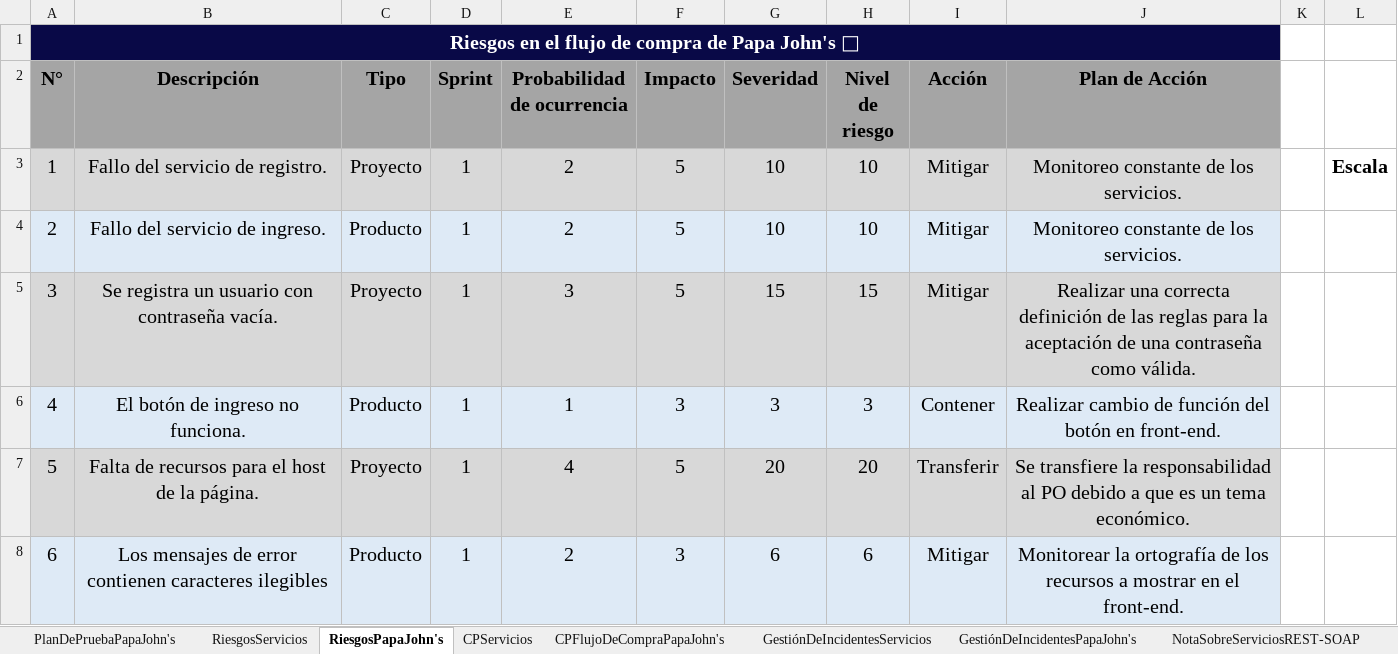
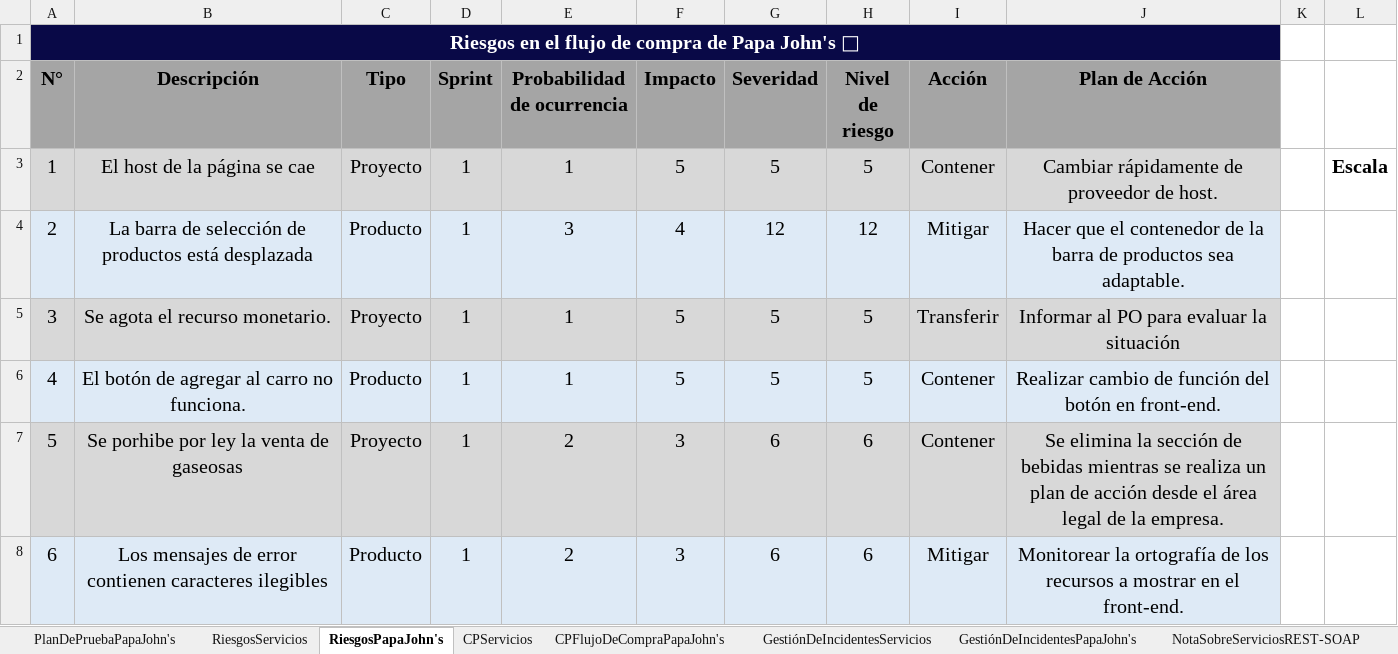
Before and after one commit to training-practice-sofkau/C1-2023-QA-Calidad-RF, an Excel workbook: PlanDePruebasRiesgosCasosDePrueba.xlsx, sheet RiesgosPapaJohn's, drawn as a sheet; only a part is shown; values as stored, in another font and other column widths than the file's, no borders; charts and pictures and conditional formats not drawn; the diff covers the shown part only; the diff names each change by its address in the sheet, - before the commit and + after, or states it on an @@ line.

Commit message:
✨ Adding risk matrix for Papa John's

```diff
--- a/PlanDePruebasRiesgosCasosDePrueba.xlsx (sheet RiesgosPapaJohn's)
+++ b/PlanDePruebasRiesgosCasosDePrueba.xlsx (sheet RiesgosPapaJohn's)
-B3 (Descripción): Fallo del servicio de registro.
+B3 (Descripción): El host de la página se cae
-E3 (Probabilidad de ocurrencia): 2
+E3 (Probabilidad de ocurrencia): 1
-G3 (Severidad): 10
+G3 (Severidad): 5
-H3 (Nivel de riesgo): 10
+H3 (Nivel de riesgo): 5
-I3 (Acción): Mitigar
+I3 (Acción): Contener
-J3 (Plan de Acción): Monitoreo constante de los servicios.
+J3 (Plan de Acción): Cambiar rápidamente de proveedor de host.
-B4 (Descripción): Fallo del servicio de ingreso.
+B4 (Descripción): La barra de selección de productos está desplazada
-E4 (Probabilidad de ocurrencia): 2
+E4 (Probabilidad de ocurrencia): 3
-F4 (Impacto): 5
+F4 (Impacto): 4
-G4 (Severidad): 10
+G4 (Severidad): 12
-H4 (Nivel de riesgo): 10
+H4 (Nivel de riesgo): 12
-J4 (Plan de Acción): Monitoreo constante de los servicios.
+J4 (Plan de Acción): Hacer que el contenedor de la barra de productos sea adaptable.
-B5 (Descripción): Se registra un usuario con contraseña vacía.
+B5 (Descripción): Se agota el recurso monetario.
-E5 (Probabilidad de ocurrencia): 3
+E5 (Probabilidad de ocurrencia): 1
-G5 (Severidad): 15
+G5 (Severidad): 5
-H5 (Nivel de riesgo): 15
+H5 (Nivel de riesgo): 5
-I5 (Acción): Mitigar
+I5 (Acción): Transferir
-J5 (Plan de Acción): Realizar una correcta definición de las reglas para la aceptación de una contraseña como válida.
+J5 (Plan de Acción): Informar al PO para evaluar la situación
-B6 (Descripción): El botón de ingreso no funciona.
+B6 (Descripción): El botón de agregar al carro no funciona.
-F6 (Impacto): 3
+F6 (Impacto): 5
-G6 (Severidad): 3
+G6 (Severidad): 5
-H6 (Nivel de riesgo): 3
+H6 (Nivel de riesgo): 5
-B7 (Descripción): Falta de recursos para el host de la página.
+B7 (Descripción): Se porhibe por ley la venta de gaseosas
-E7 (Probabilidad de ocurrencia): 4
+E7 (Probabilidad de ocurrencia): 2
-F7 (Impacto): 5
+F7 (Impacto): 3
-G7 (Severidad): 20
+G7 (Severidad): 6
-H7 (Nivel de riesgo): 20
+H7 (Nivel de riesgo): 6
-I7 (Acción): Transferir
+I7 (Acción): Contener
-J7 (Plan de Acción): Se transfiere la responsabilidad al PO debido a que es un tema económico.
+J7 (Plan de Acción): Se elimina la sección de bebidas mientras se realiza un plan de acción desde el área legal de la empresa.
```
Also changed, not shown: 64 edited cells elsewhere in this sheet, sheet PlanDePruebaPapaJohn's, sheet GestiónDeIncidentesServicios, sheet GestiónDeIncidentesPapaJohn's, charts or pictures.
